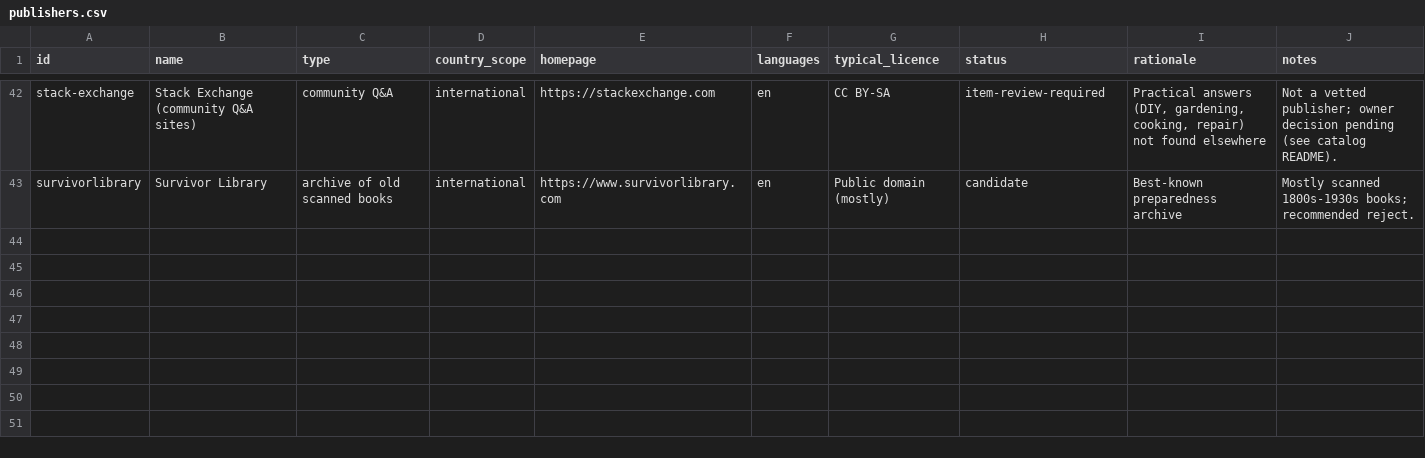
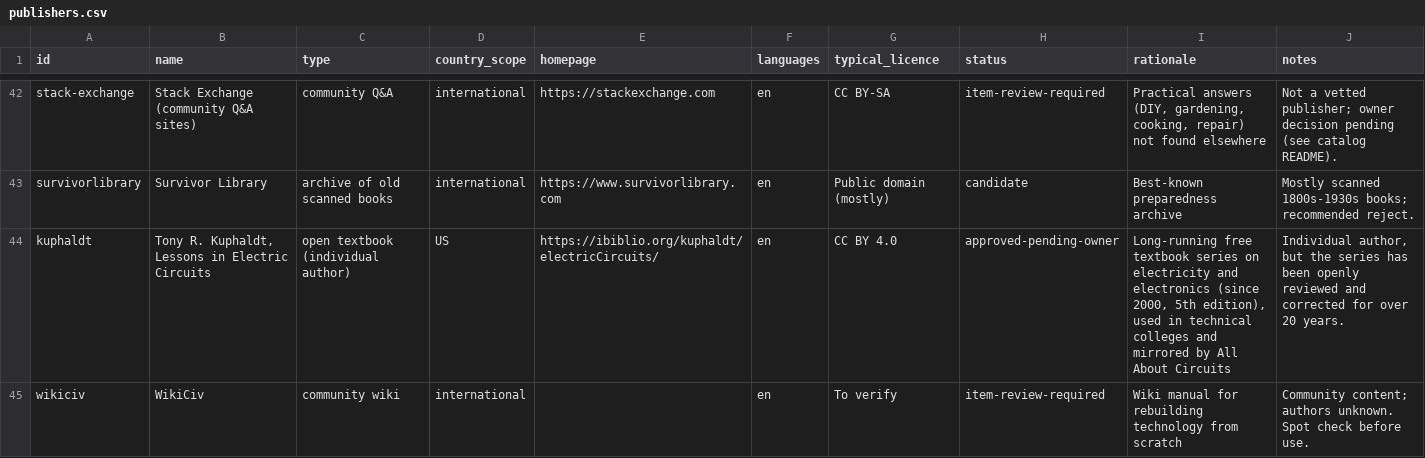
Before and after one commit to hbarakat140/knowledge-arc, a CSV file: catalog/publishers.csv, drawn as a sheet; only a part is shown, gaps mark what is left out; the diff covers the shown part only.

```diff
--- a/catalog/publishers.csv
+++ b/catalog/publishers.csv
@@ -43 +43,3 @@ stack-exchange,Stack Exchange (community Q&A sites),community Q&A,international,
 survivorlibrary,Survivor Library,archive of old scanned books,international,https://www.survivorlibrary.com,en,Public domain (mostly),candidate,Best-known preparedness archive,Mostly scanned 1800s-1930s books; recommended reject.
+kuphaldt,"Tony R. Kuphaldt, Lessons in Electric Circuits",open textbook (individual author),US,https://ibiblio.org/kuphaldt/electricCircuits/,en,CC BY 4.0,approved-pending-owner,"Long-running free textbook series on electricity and electronics (since 2000, 5th edition), used in technical colleges and mirrored by All About Circuits","Individual author, but the series has been openly reviewed and corrected for over 20 years."
+wikiciv,WikiCiv,community wiki,international,,en,To verify,item-review-required,Wiki manual for rebuilding technology from scratch,Community content; authors unknown. Spot check before use.
```
Also changed, not shown: 1 added row and 1 edited cell elsewhere in this file, catalog/coverage.csv, 5 other files.
